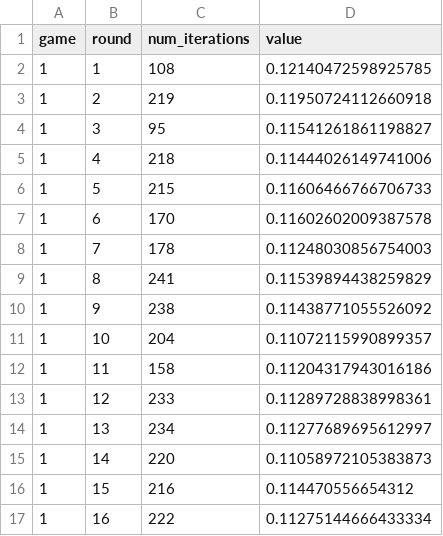
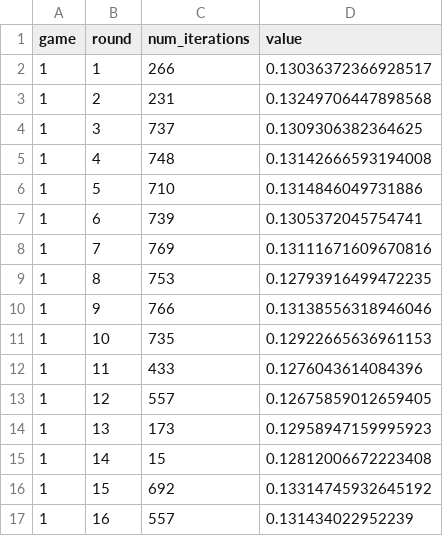
Before and after one commit to Sanj24Dev/triplea, a CSV file: self_play_model/metrics/mcts_efficiency_port5000.csv, drawn as a sheet; only a part is shown; the diff covers the shown part only.

```diff
--- a/self_play_model/metrics/mcts_efficiency_port5000.csv
+++ b/self_play_model/metrics/mcts_efficiency_port5000.csv
@@ -1,17 +1,17 @@
 game,round,num_iterations,value
-1,1,108,0.12140472598925785
-1,2,219,0.11950724112660918
-1,3,95,0.11541261861198827
-1,4,218,0.11444026149741006
-1,5,215,0.11606466766706733
-1,6,170,0.11602602009387578
-1,7,178,0.11248030856754003
-1,8,241,0.11539894438259829
-1,9,238,0.11438771055526092
-1,10,204,0.11072115990899357
-1,11,158,0.11204317943016186
-1,12,233,0.11289728838998361
-1,13,234,0.11277689695612997
-1,14,220,0.11058972105383873
-1,15,216,0.114470556654312
-1,16,222,0.11275144666433334
+1,1,266,0.13036372366928517
+1,2,231,0.13249706447898568
+1,3,737,0.1309306382364625
+1,4,748,0.13142666593194008
+1,5,710,0.1314846049731886
+1,6,739,0.1305372045754741
+1,7,769,0.13111671609670816
+1,8,753,0.12793916499472235
+1,9,766,0.13138556318946046
+1,10,735,0.12922665636961153
+1,11,433,0.1276043614084396
+1,12,557,0.12675859012659405
+1,13,173,0.12958947159995923
+1,14,15,0.12812006672223408
+1,15,692,0.13314745932645192
+1,16,557,0.131434022952239
```
Also changed, not shown: 22 added rows and 20 edited cells elsewhere in this file, self_play_model/metrics/combat_quality_port5000.csv, self_play_model/metrics/combat_quality_port5002.csv, 31 other files.
